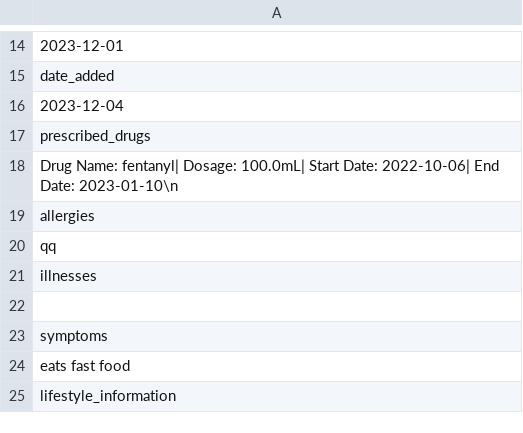
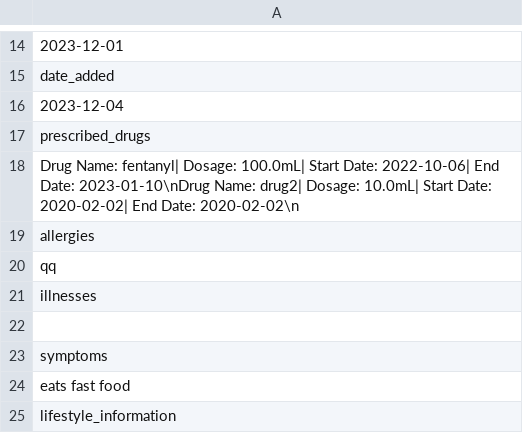
Before and after one commit to lukezhang01/HealthHeroes, a CSV file: data/Patient 8.csv, drawn as a sheet; only a part is shown, gaps mark what is left out.

Commit message:
fix drug parsing issue from csv

```diff
--- a/data/Patient 8.csv
+++ b/data/Patient 8.csv
@@ -17,3 +17,3 @@ date_added
 prescribed_drugs
-Drug Name: fentanyl| Dosage: 100.0mL| Start Date: 2022-10-06| End Date: 2023-01-10\n
+Drug Name: fentanyl| Dosage: 100.0mL| Start Date: 2022-10-06| End Date: 2023-01-10\nDrug Name: drug2| Dosage: 10.0mL| Start Date: 2020-02-02| End Date: 2020-02-02\n
 allergies
```
Also changed, not shown: 6 other files.
